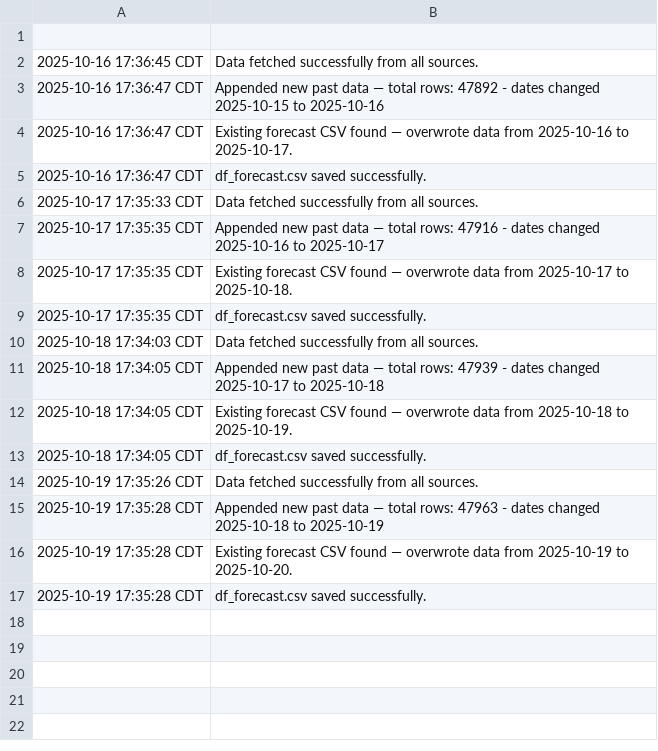
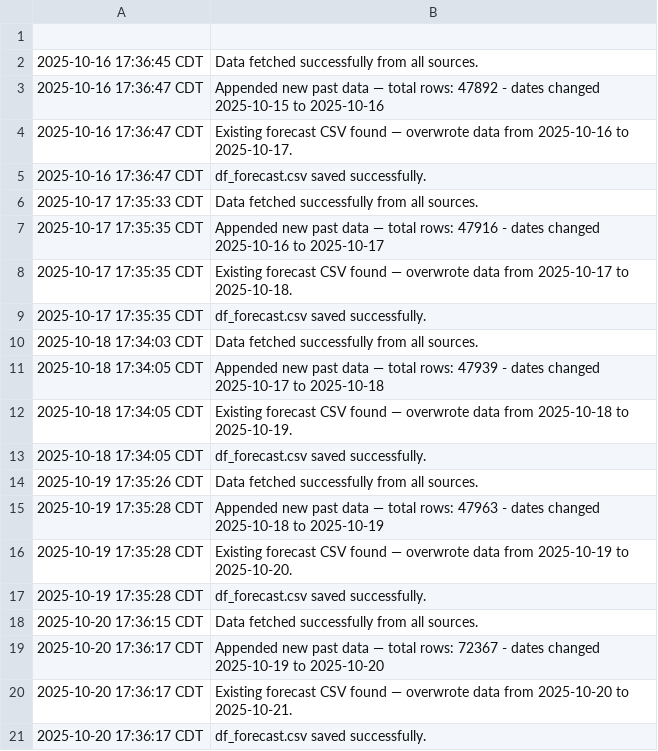
Before and after one commit to fredo560/EnergyForecast, a CSV file: pipeline_log.csv, drawn as a sheet; the diff names each change by its address in the sheet, - before the commit and + after, or states it on an @@ line.

```diff
--- a/pipeline_log.csv
+++ b/pipeline_log.csv
+row 18: 2025-10-20 17:36:15 CDT | Data fetched successfully from all sources.
+row 19: 2025-10-20 17:36:17 CDT | Appended new past data — total rows: 72367 - dates changed 2025-10-19 to 2025-10-20
+row 20: 2025-10-20 17:36:17 CDT | Existing forecast CSV found — overwrote data from 2025-10-20 to 2025-10-21.
+row 21: 2025-10-20 17:36:17 CDT | df_forecast.csv saved successfully.
```
Also changed, not shown: df_forecast.csv.
